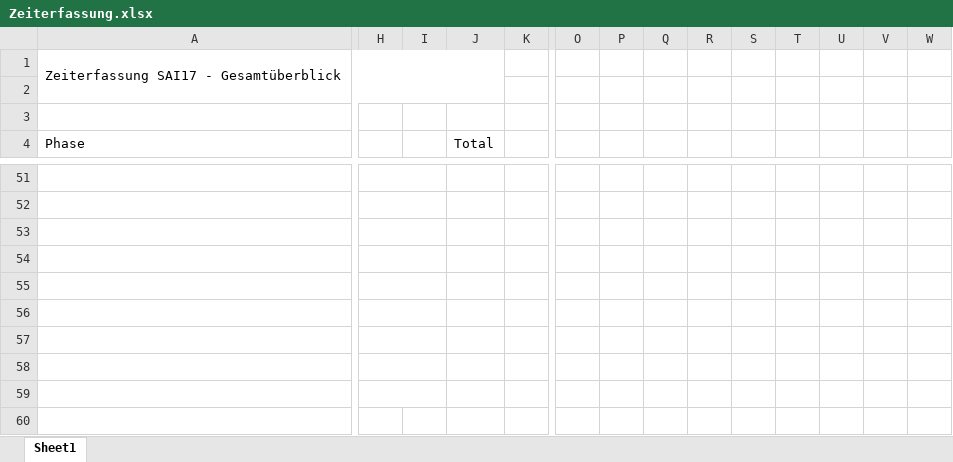
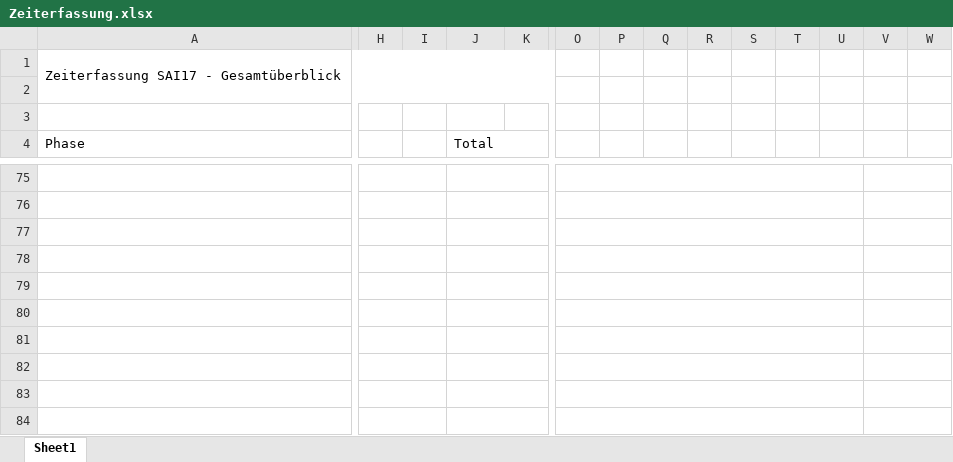
Before and after one commit to lulzzz/Semesterarbeit-HS-2017-2018, an Excel workbook: 01_Projektmanagement/Zeiterfassung.xlsx, sheet Sheet1, drawn as a sheet; only a part is shown, gaps mark what is left out; values as stored, in another font and other column widths than the file's, no cell formats; removed rows and columns are numbered as before the commit, all else as after; the diff covers the shown part only; the diff names each change by its address in the sheet, - before the commit and + after, or states it on an @@ line.

```diff
--- a/01_Projektmanagement/Zeiterfassung.xlsx (sheet Sheet1)
+++ b/01_Projektmanagement/Zeiterfassung.xlsx (sheet Sheet1)
-A1:J2 merged
+A1:N2 merged
+J4:L4 merged
+J75:K75 merged
+O75:U75 merged
+V75:W75 merged
+J76:K76 merged
+O76:U76 merged
+V76:W76 merged
+J77:K77 merged
+O77:U77 merged
+V77:W77 merged
+J78:K78 merged
+O78:U78 merged
+V78:W78 merged
+J79:K79 merged
+O79:U79 merged
+V79:W79 merged
+J80:K80 merged
+O80:U80 merged
+V80:W80 merged
+J81:K81 merged
+O81:U81 merged
+V81:W81 merged
+J82:K82 merged
+O82:U82 merged
+V82:W82 merged
+J83:K83 merged
+O83:U83 merged
+V83:W83 merged
+A84:G84 merged
+H84:I84 merged
+J84:K84 merged
+O84:U84 merged
+V84:W84 merged
```
Also changed, not shown: 36 added rows, 102 removed rows, 44 edited cells and merged cells elsewhere in this sheet, cell formats.
